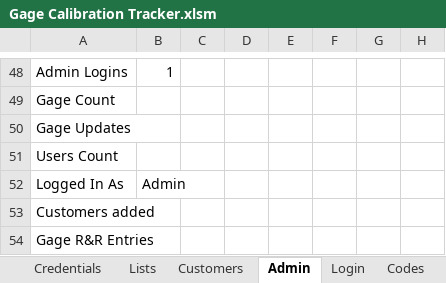
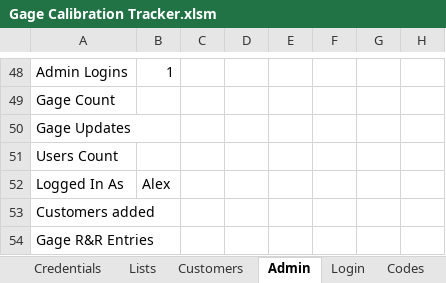
Before and after one commit to alexfare/GageCalibrationTracker, an Excel workbook: Gage Calibration Tracker.xlsm, sheet Admin, drawn as a sheet; only a part is shown, gaps mark what is left out; values as stored, in another font and other column widths than the file's, no borders; charts and pictures not drawn; the diff names each change by its address in the sheet, - before the commit and + after, or states it on an @@ line.

Commit message:
v4.1.4
' Fixed Due Date Format on Menu.
' Updated back button on Admin Panel to reopen Main Menu.
' Fixed Admin stealth update showing what admin last updated the gage.
' Removed Dev Mode button from Admin Panel.
' Condensed tabs in Admin Panel.
' Small layout change to Gage R&R form.
' Fixed setFocus errors in Gage R&R.
' Added Acceptable, Not Acceptable scale to Gage R&R.
' Fixed setFocus error in Main Menu.
' Removed unused code in Main Menu.
' Fixed Issue causing log outs.

```diff
--- a/Gage Calibration Tracker.xlsm (sheet Admin)
+++ b/Gage Calibration Tracker.xlsm (sheet Admin)
-B52: Admin
+B52: Alex
```
Also changed, not shown: sheet CreatedByAlexFare, 9 other files.
